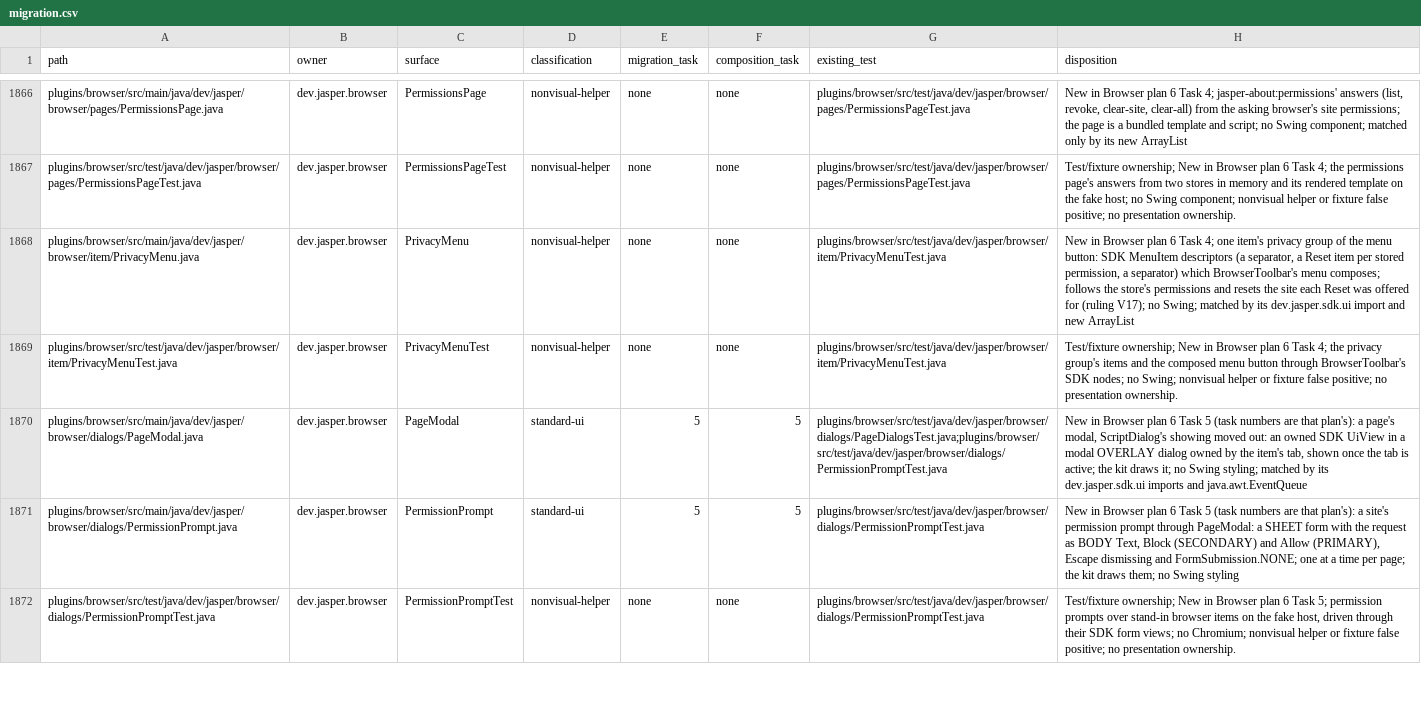
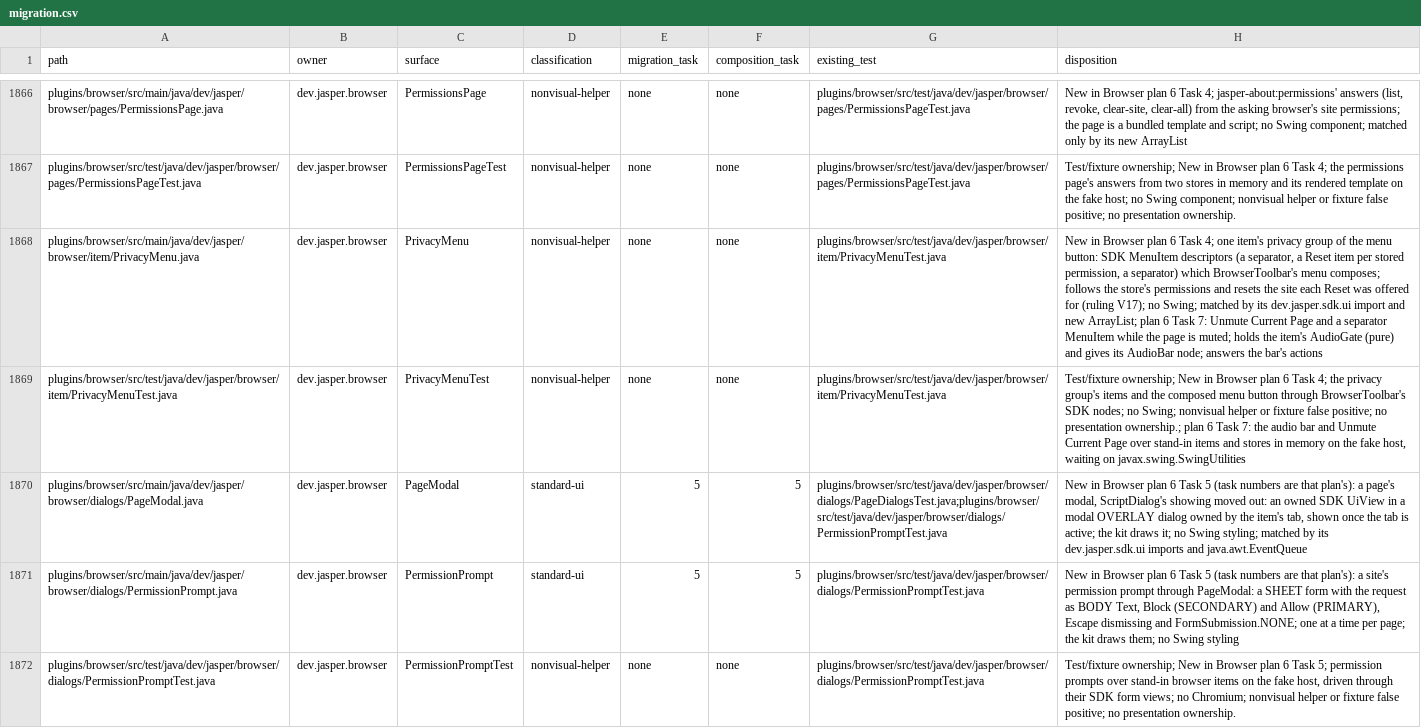
Before and after one commit to an0nn30/Jasper, a CSV file: docs/design/theme-engine/migration.csv, drawn as a sheet; only a part is shown, gaps mark what is left out; the diff covers the shown part only; the diff names each change by its address in the sheet, - before the commit and + after, or states it on an @@ line.

```diff
--- a/docs/design/theme-engine/migration.csv
+++ b/docs/design/theme-engine/migration.csv
-H1868 (disposition): …and new ArrayList
+H1868 (disposition): …and new ArrayList; plan 6 Task 7: Unmute Current Page and a separator MenuItem while the page is muted; holds the item's AudioGate (pure) and gives its AudioBar node; answers the bar's actions
-H1869 (disposition): …no presentation ownership.
+H1869 (disposition): …no presentation ownership.; plan 6 Task 7: the audio bar and Unmute Current Page over stand-in items and stores in memory on the fake host, waiting on javax.swing.SwingUtilities
```
Also changed, not shown: 2 added rows and 5 edited cells elsewhere in this file, 22 other files.
